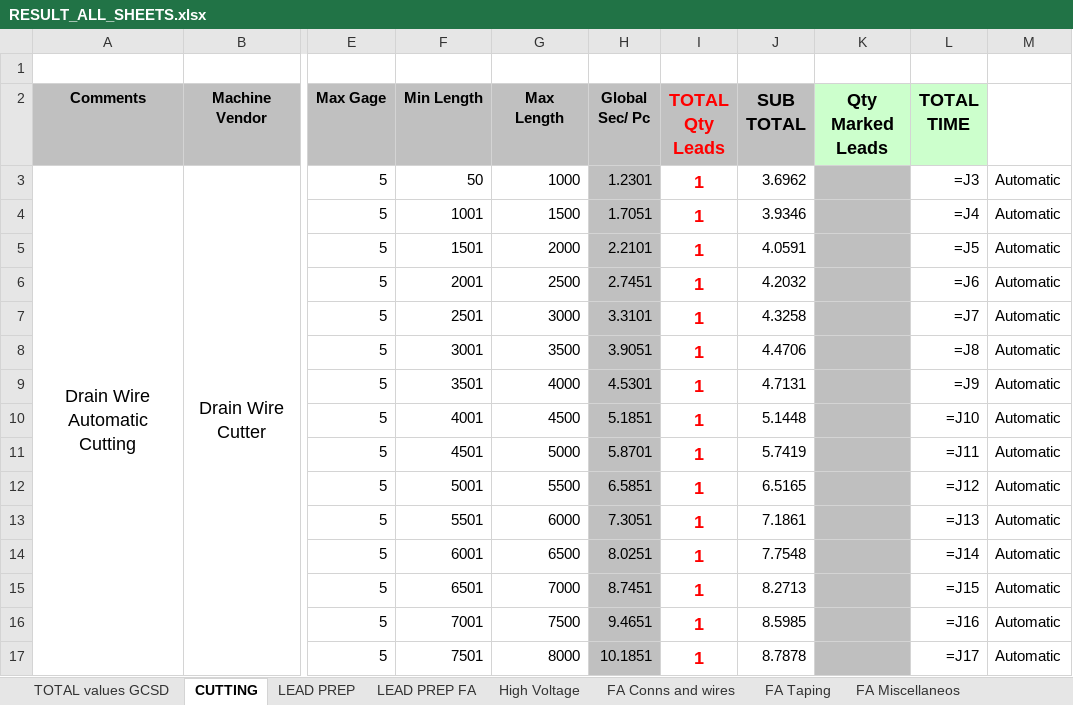
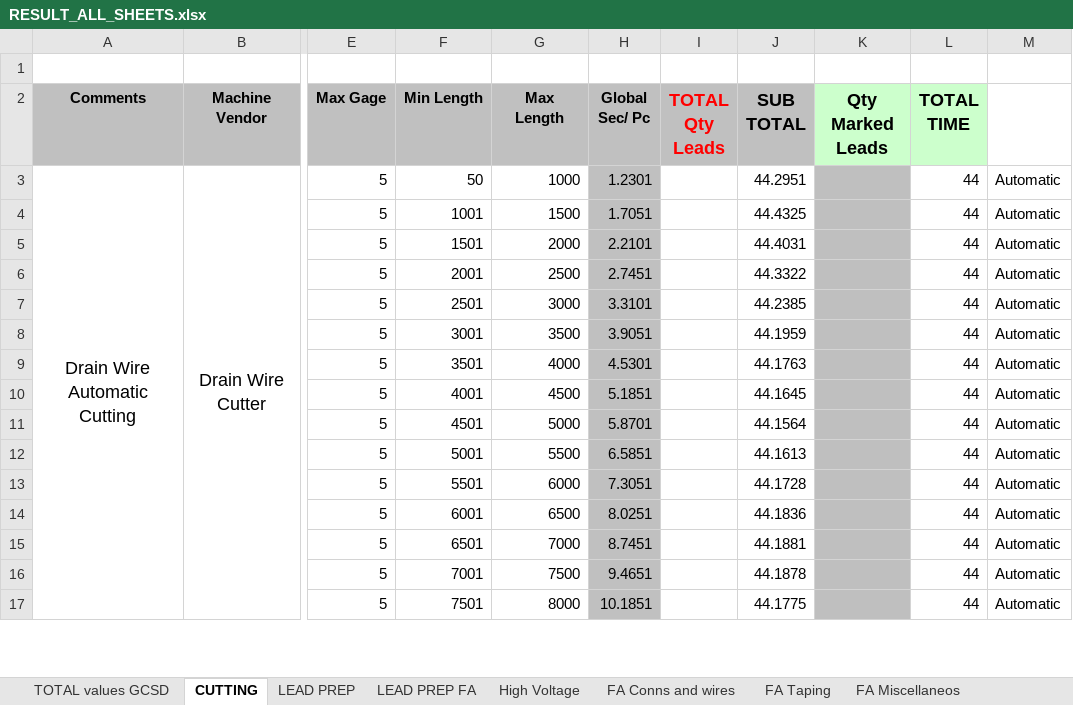
Before and after one commit to IvanHryshchenko/murmurmurmur, an Excel workbook: results/RESULT_ALL_SHEETS.xlsx, sheet CUTTING, drawn as a sheet; only a part is shown, gaps mark what is left out; values as stored, in another font and other column widths than the file's, no borders; formulas without a stored value are shown as written; conditional formats not drawn; the diff covers the shown part only; the diff names each change by its address in the sheet, - before the commit and + after, or states it on an @@ line.

```diff
--- a/results/RESULT_ALL_SHEETS.xlsx (sheet CUTTING)
+++ b/results/RESULT_ALL_SHEETS.xlsx (sheet CUTTING)
-I3:I17 (TOTAL Qty Leads): 1
+I3:I17 (TOTAL Qty Leads): (empty)
-J3 (SUB TOTAL): 3.6962
+J3 (SUB TOTAL): 44.2951
-L3 (TOTAL TIME): =J3
+L3 (TOTAL TIME): 44
-J4 (SUB TOTAL): 3.9346
+J4 (SUB TOTAL): 44.4325
-L4 (TOTAL TIME): =J4
+L4 (TOTAL TIME): 44
-J5 (SUB TOTAL): 4.0591
+J5 (SUB TOTAL): 44.4031
-L5 (TOTAL TIME): =J5
+L5 (TOTAL TIME): 44
-J6 (SUB TOTAL): 4.2032
+J6 (SUB TOTAL): 44.3322
-L6 (TOTAL TIME): =J6
+L6 (TOTAL TIME): 44
-J7 (SUB TOTAL): 4.3258
+J7 (SUB TOTAL): 44.2385
-L7 (TOTAL TIME): =J7
+L7 (TOTAL TIME): 44
-J8 (SUB TOTAL): 4.4706
+J8 (SUB TOTAL): 44.1959
-L8 (TOTAL TIME): =J8
+L8 (TOTAL TIME): 44
-J9 (SUB TOTAL): 4.7131
+J9 (SUB TOTAL): 44.1763
-L9 (TOTAL TIME): =J9
+L9 (TOTAL TIME): 44
-J10 (SUB TOTAL): 5.1448
+J10 (SUB TOTAL): 44.1645
-L10 (TOTAL TIME): =J10
+L10 (TOTAL TIME): 44
-J11 (SUB TOTAL): 5.7419
+J11 (SUB TOTAL): 44.1564
-L11 (TOTAL TIME): =J11
+L11 (TOTAL TIME): 44
-J12 (SUB TOTAL): 6.5165
+J12 (SUB TOTAL): 44.1613
-L12 (TOTAL TIME): =J12
+L12 (TOTAL TIME): 44
-J13 (SUB TOTAL): 7.1861
+J13 (SUB TOTAL): 44.1728
-L13 (TOTAL TIME): =J13
+L13 (TOTAL TIME): 44
-J14 (SUB TOTAL): 7.7548
+J14 (SUB TOTAL): 44.1836
-L14 (TOTAL TIME): =J14
+L14 (TOTAL TIME): 44
-J15 (SUB TOTAL): 8.2713
+J15 (SUB TOTAL): 44.1881
-L15 (TOTAL TIME): =J15
+L15 (TOTAL TIME): 44
-J16 (SUB TOTAL): 8.5985
+J16 (SUB TOTAL): 44.1878
-L16 (TOTAL TIME): =J16
+L16 (TOTAL TIME): 44
-J17 (SUB TOTAL): 8.7878
+J17 (SUB TOTAL): 44.1775
-L17 (TOTAL TIME): =J17
+L17 (TOTAL TIME): 44
```
Also changed, not shown: 1680 edited cells elsewhere in this sheet, sheet LEAD PREP FA, sheet LEAD PREP, sheet FA Miscellaneos, sheet FA Taping, sheet High Voltage, sheet FA Conns and wires, 1 more sheet, hidden cells, 16 other files.
